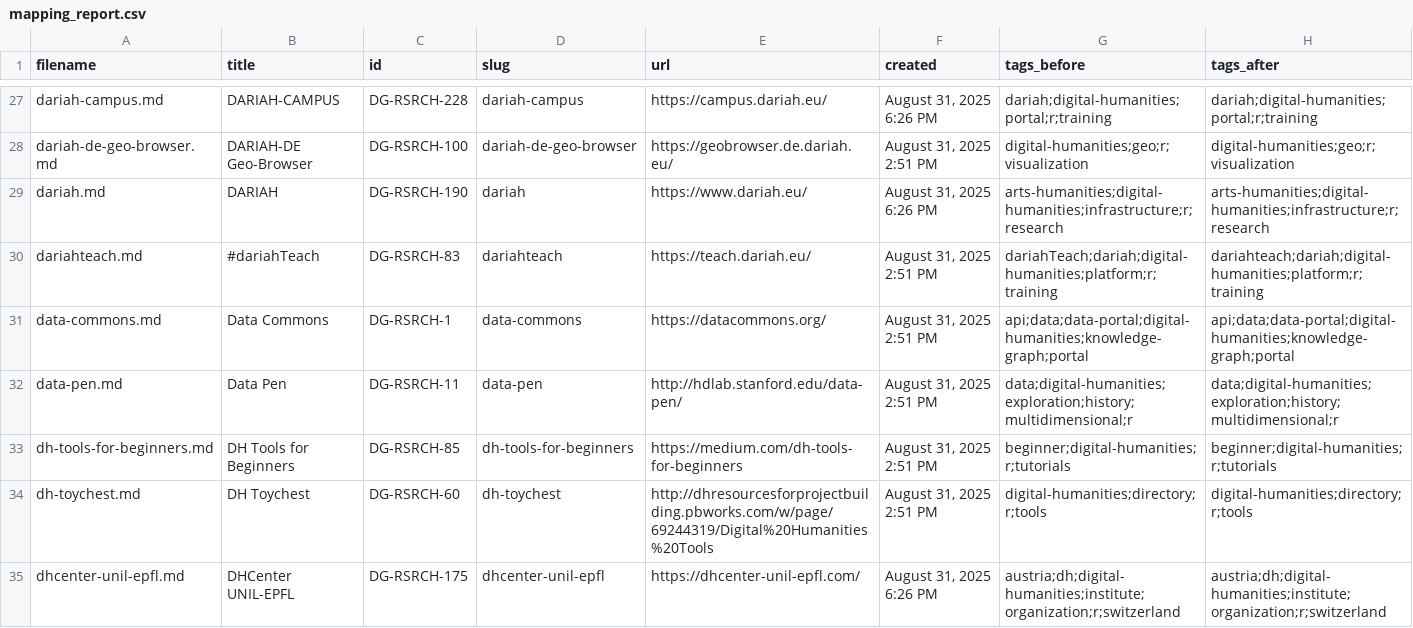
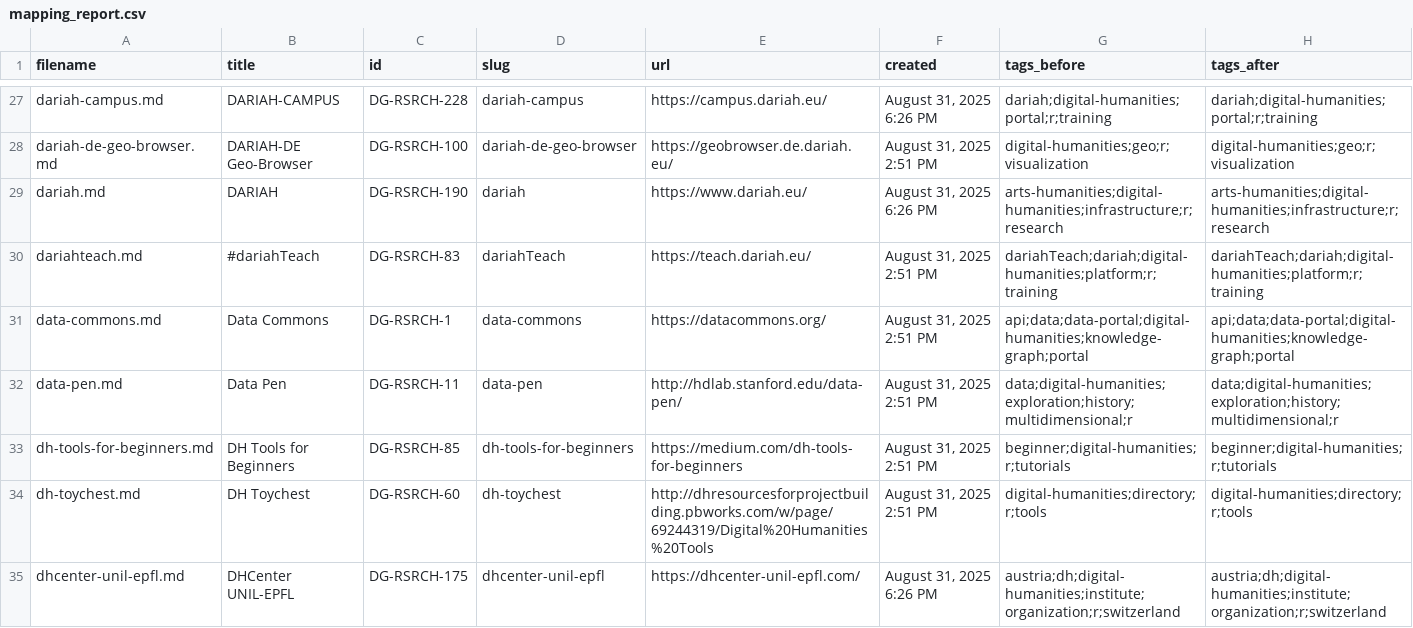
Before and after one commit to TheGesturalist/obsidian_gesturalis, a CSV file: scripts/drop_off/mapping_report.csv, drawn as a sheet; only a part is shown, gaps mark what is left out.

Commit message:
Fix tag casing for dariahTeach and update mapping report; add test input CSV

```diff
--- a/scripts/drop_off/mapping_report.csv
+++ b/scripts/drop_off/mapping_report.csv
@@ -29,3 +29,3 @@ dariah-de-geo-browser.md,DARIAH-DE Geo-Browser,DG-RSRCH-100,dariah-de-geo-browse
 dariah.md,DARIAH,DG-RSRCH-190,dariah,https://www.dariah.eu/,"August 31, 2025 6:26 PM",arts-humanities;digital-humanities;infrastructure;r;research,arts-humanities;digital-humanities;infrastructure;r;research
-dariahteach.md,#dariahTeach,DG-RSRCH-83,dariahteach,https://teach.dariah.eu/,"August 31, 2025 2:51 PM",dariahTeach;dariah;digital-humanities;platform;r;training,dariahteach;dariah;digital-humanities;platform;r;training
+dariahteach.md,#dariahTeach,DG-RSRCH-83,dariahTeach,https://teach.dariah.eu/,"August 31, 2025 2:51 PM",dariahTeach;dariah;digital-humanities;platform;r;training,dariahTeach;dariah;digital-humanities;platform;r;training
 data-commons.md,Data Commons,DG-RSRCH-1,data-commons,https://datacommons.org/,"August 31, 2025 2:51 PM",api;data;data-portal;digital-humanities;knowledge-graph;portal,api;data;data-portal;digital-humanities;knowledge-graph;portal
```
Also changed, not shown: 5 other files.
